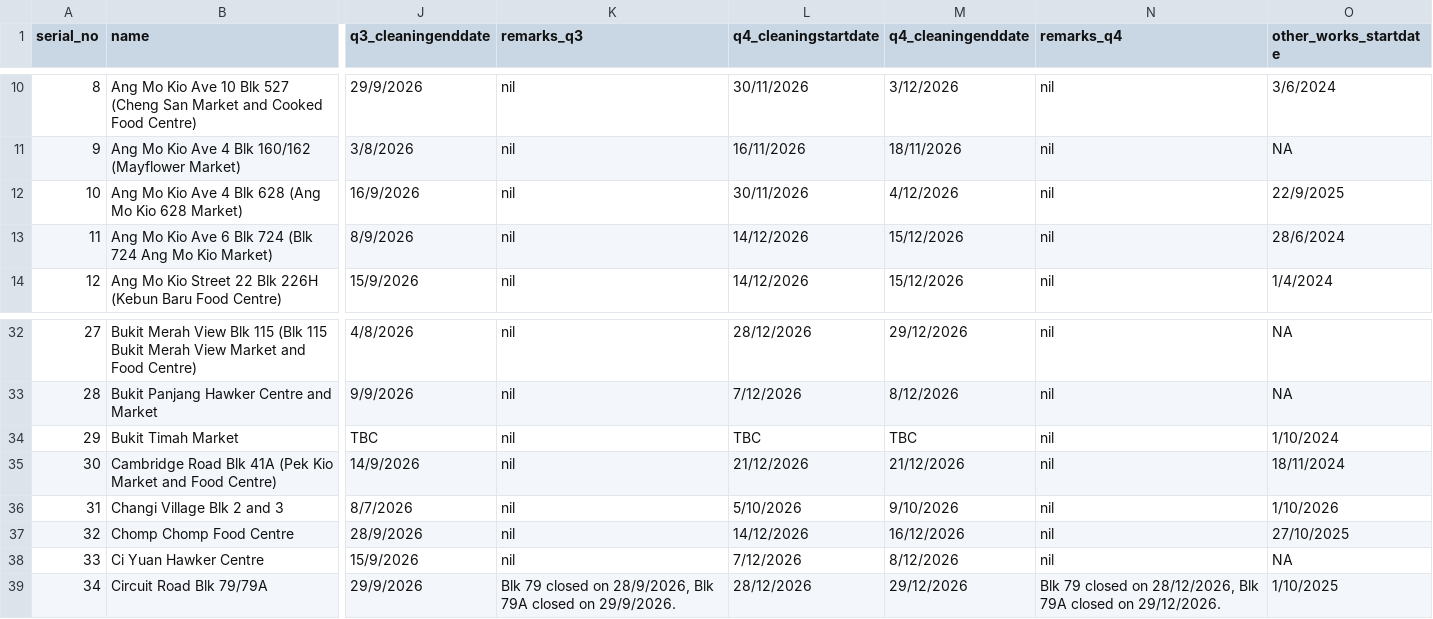
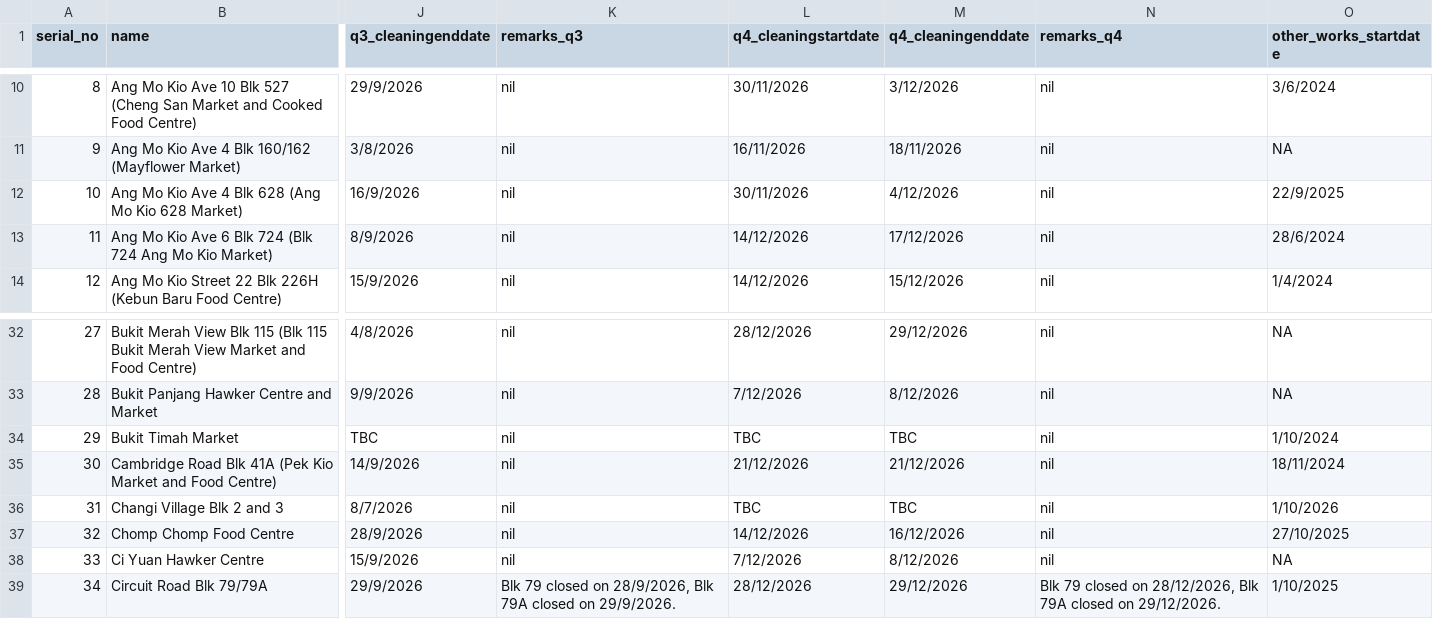
Before and after one commit to ang-kl/gia, a CSV file: data/hawker-cleaning-closures-2026.csv, drawn as a sheet; only a part is shown, gaps mark what is left out; the diff covers the shown part only; the diff names each change by its address in the sheet, - before the commit and + after, or states it on an @@ line.

```diff
--- a/data/hawker-cleaning-closures-2026.csv
+++ b/data/hawker-cleaning-closures-2026.csv
-M13 (q4_cleaningenddate): 15/12/2026
+M13 (q4_cleaningenddate): 17/12/2026
-L36 (q4_cleaningstartdate): 5/10/2026
+L36 (q4_cleaningstartdate): TBC
-M36 (q4_cleaningenddate): 9/10/2026
+M36 (q4_cleaningenddate): TBC
```
Also changed, not shown: 23 edited cells elsewhere in this file, 7 other files.
